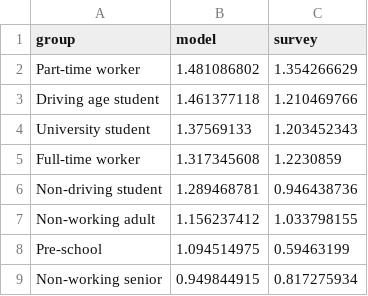
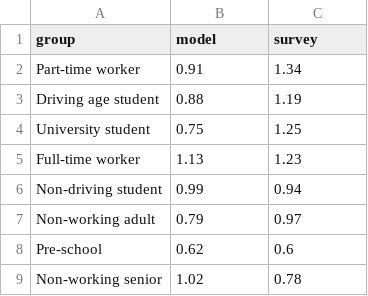
Before and after one commit to CMAP-REPOS/cmap_abm_report, a CSV file: data/csv31_tour_rates.csv, drawn as a sheet; the diff names each change by its address in the sheet, - before the commit and + after, or states it on an @@ line.

```diff
--- a/data/csv31_tour_rates.csv
+++ b/data/csv31_tour_rates.csv
-B2 (model): 1.481086802
+B2 (model): 0.91
-C2 (survey): 1.354266629
+C2 (survey): 1.34
-B3 (model): 1.461377118
+B3 (model): 0.88
-C3 (survey): 1.210469766
+C3 (survey): 1.19
-B4 (model): 1.37569133
+B4 (model): 0.75
-C4 (survey): 1.203452343
+C4 (survey): 1.25
-B5 (model): 1.317345608
+B5 (model): 1.13
-C5 (survey): 1.2230859
+C5 (survey): 1.23
-B6 (model): 1.289468781
+B6 (model): 0.99
-C6 (survey): 0.946438736
+C6 (survey): 0.94
-B7 (model): 1.156237412
+B7 (model): 0.79
-C7 (survey): 1.033798155
+C7 (survey): 0.97
-B8 (model): 1.094514975
+B8 (model): 0.62
-C8 (survey): 0.59463199
+C8 (survey): 0.6
-B9 (model): 0.949844915
+B9 (model): 1.02
-C9 (survey): 0.817275934
+C9 (survey): 0.78
```
Also changed, not shown: data/csv1314_tripmode.csv, data/csv32_tour_persontype.csv, 12 other files.
